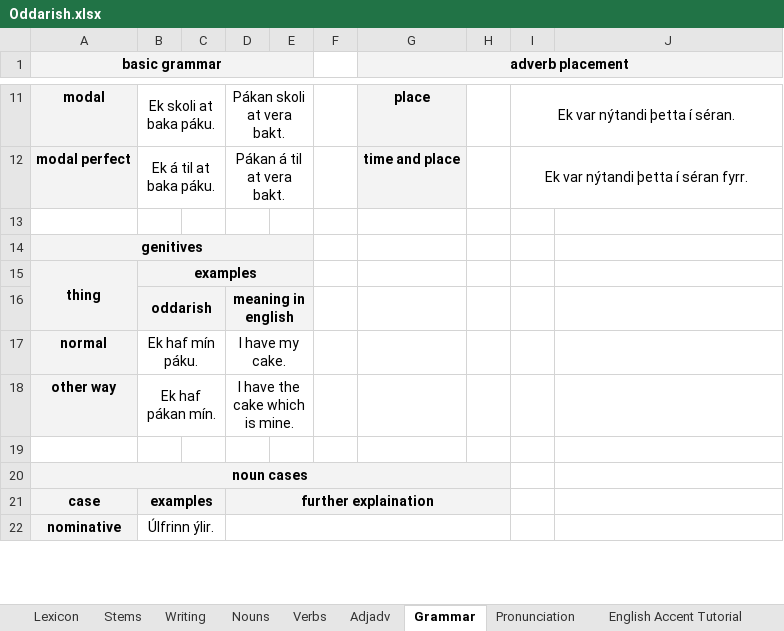
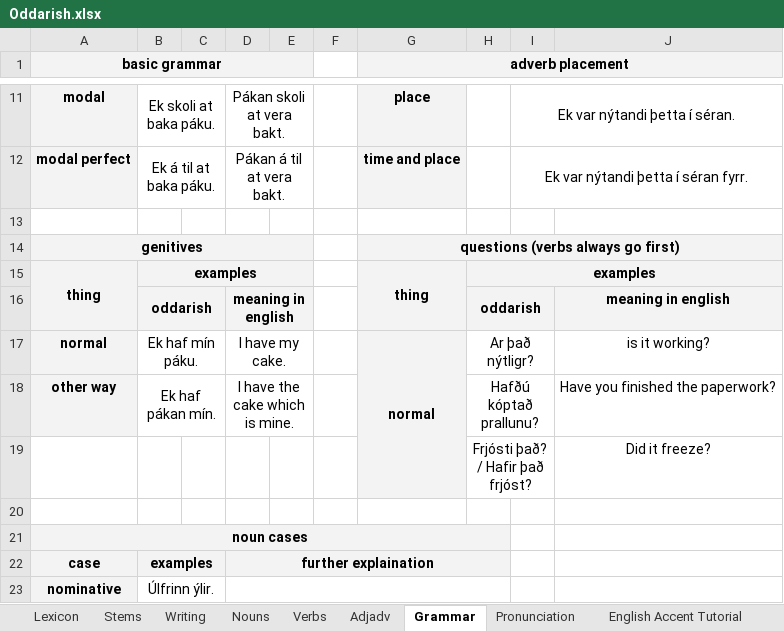
Before and after one commit to Oneo64/Aldraheimr, an Excel workbook: Literature/Languages/Oddarish.xlsx, sheet Grammar, drawn as a sheet; only a part is shown, gaps mark what is left out; values as stored, in another font and other column widths than the file's, no borders; charts and pictures not drawn; the diff names each change by its address in the sheet, - before the commit and + after, or states it on an @@ line.

Commit message:
Update Oddarish.xlsx

```diff
--- a/Literature/Languages/Oddarish.xlsx (sheet Grammar)
+++ b/Literature/Languages/Oddarish.xlsx (sheet Grammar)
-G14 (adverb placement): (empty)
+G14 (adverb placement): questions (verbs always go first)
-G14 fill: none
+G14 fill: #F3F3F3
+G14:J14 merged
-G15 (adverb placement): (empty)
+G15 (adverb placement): thing
-G15:H15 fill: none
+G15:H15 fill: #F3F3F3
+G15:G16 merged
-H15: (empty)
+H15: examples
+H15:J15 merged
-H16: (empty)
+H16: oddarish
-H16 fill: none
+H16 fill: #F3F3F3
+H16:I16 merged
-J16: (empty)
+J16: meaning in english
-J16 fill: none
+J16 fill: #F3F3F3
-G17 (adverb placement): (empty)
+G17 (adverb placement): normal
-G17 fill: none
+G17 fill: #F3F3F3
+G17:G19 merged
-H17: (empty)
+H17: Ar það nýtligr?
+H17:I17 merged
-J17: (empty)
+J17: is it working?
-H18: (empty)
+H18: Hafðú kóptað prallunu?
+H18:I18 merged
-J18: (empty)
+J18: Have you finished the paperwork?
+row 19:  |  |  |  |  |  |  | Frjósti það? / Hafir það frjóst? |  | Did it freeze?
```
